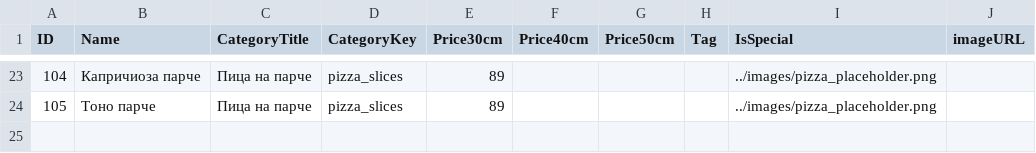
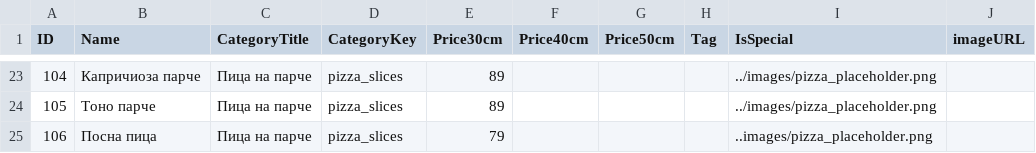
Before and after one commit to Polclard/Amici_Pizza_Shop, a CSV file: result.csv, drawn as a sheet; only a part is shown, gaps mark what is left out; the diff names each change by its address in the sheet, - before the commit and + after, or states it on an @@ line.

Commit message:
Аdd new pizza entry
Add посна пица на парче

```diff
--- a/result.csv
+++ b/result.csv
+row 25: 106 | Посна пица | Пица на парче | pizza_slices | 79 |  |  |  | ..images/pizza_placeholder.png
```
